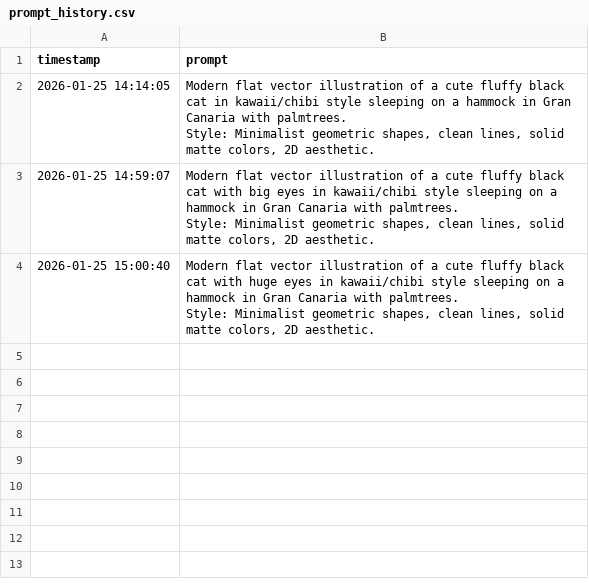
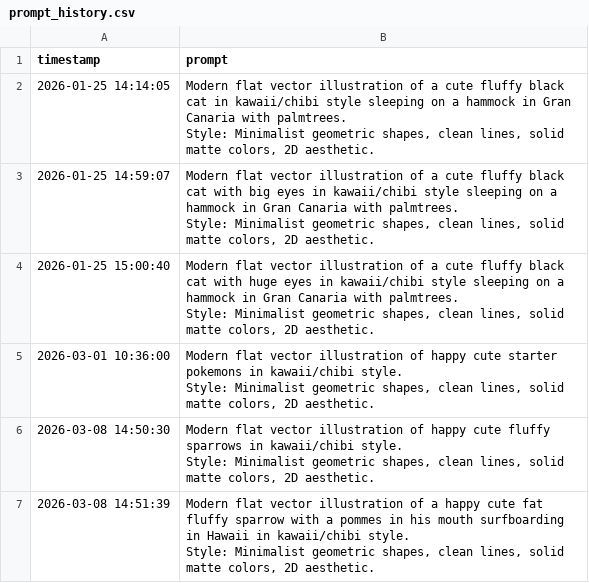
Before and after one commit to florianbaer/epd_color_display, a CSV file: backend/prompt_history.csv (was prompt_history.csv), drawn as a sheet.

Commit message:
Push it, ship it

```diff
--- a/prompt_history.csv
+++ b/backend/prompt_history.csv
@@ -7 +7,7 @@ Style: Minimalist geometric shapes, clean lines, solid matte colors, 2D aestheti
 Style: Minimalist geometric shapes, clean lines, solid matte colors, 2D aesthetic."
+2026-03-01 10:36:00,"Modern flat vector illustration of happy cute starter pokemons in kawaii/chibi style.
+Style: Minimalist geometric shapes, clean lines, solid matte colors, 2D aesthetic."
+2026-03-08 14:50:30,"Modern flat vector illustration of happy cute fluffy sparrows in kawaii/chibi style.
+Style: Minimalist geometric shapes, clean lines, solid matte colors, 2D aesthetic."
+2026-03-08 14:51:39,"Modern flat vector illustration of a happy cute fat fluffy sparrow with a pommes in his mouth surfboarding in Hawaii in kawaii/chibi style.
+Style: Minimalist geometric shapes, clean lines, solid matte colors, 2D aesthetic."
```
